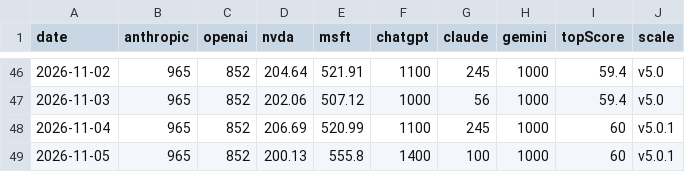
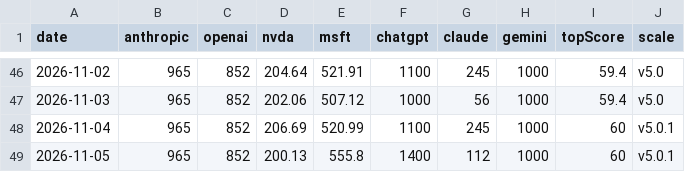
Before and after one commit to VolantTyler/state-of-ai-briefing, a CSV file: public/data/trend.csv, drawn as a sheet; only a part is shown, gaps mark what is left out.

Commit message:
data: trend log 2026-11-05

```diff
--- a/public/data/trend.csv
+++ b/public/data/trend.csv
@@ -48,2 +48,2 @@ date,anthropic,openai,nvda,msft,chatgpt,claude,gemini,topScore,scale
 2026-11-04,965,852,206.69,520.99,1100,245,1000,60,v5.0.1
-2026-11-05,965,852,200.13,555.8,1400,100,1000,60,v5.0.1
+2026-11-05,965,852,200.13,555.8,1400,112,1000,60,v5.0.1
```
